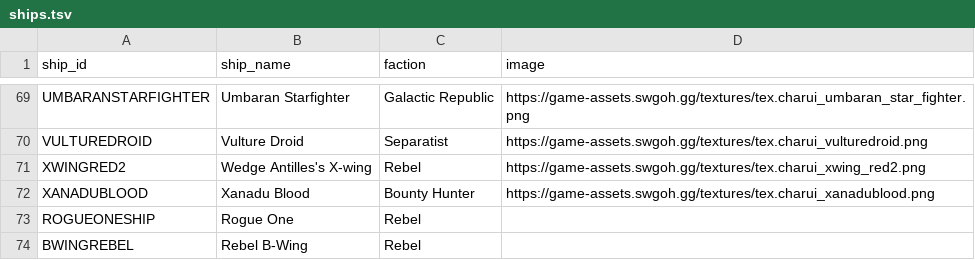
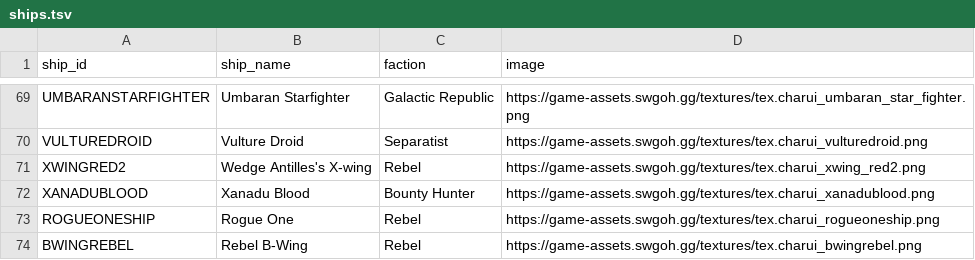
Before and after one commit to adamredfern92/swgoh-fleet-arena, a TSV file: data/ships.tsv, drawn as a sheet; only a part is shown, gaps mark what is left out.

Commit message:
Added ship images

```diff
--- a/data/ships.tsv
+++ b/data/ships.tsv
@@ -72,3 +72,3 @@ XWINGRED2	Wedge Antilles's X-wing	Rebel	https://game-assets.swgoh.gg/textures/te
 XANADUBLOOD	Xanadu Blood	Bounty Hunter	https://game-assets.swgoh.gg/textures/tex.charui_xanadublood.png
-ROGUEONESHIP	Rogue One	Rebel
-BWINGREBEL	Rebel B-Wing	Rebel
+ROGUEONESHIP	Rogue One	Rebel	https://game-assets.swgoh.gg/textures/tex.charui_rogueoneship.png
+BWINGREBEL	Rebel B-Wing	Rebel	https://game-assets.swgoh.gg/textures/tex.charui_bwingrebel.png
```
Also changed, not shown: 2 other files.
